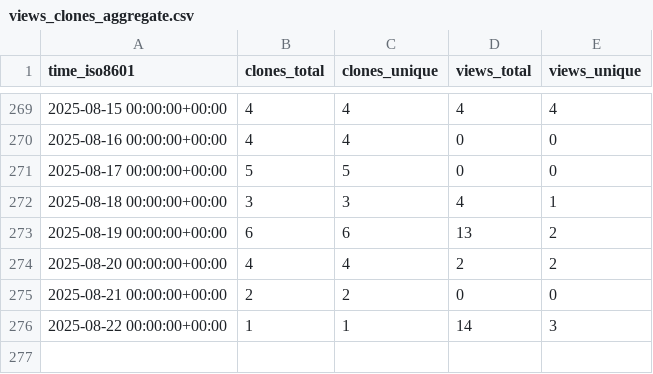
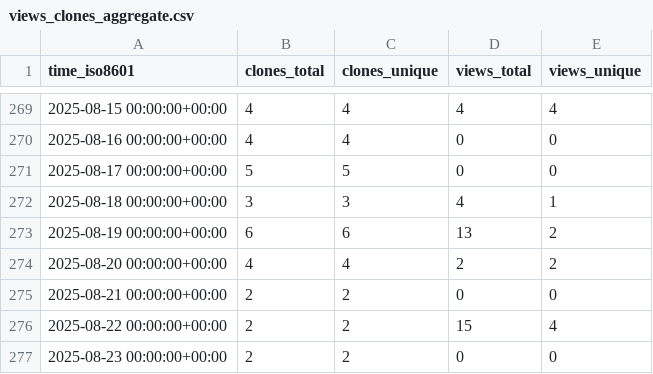
Before and after one commit to CBICA/NiChart_DLMUSE, a CSV file: CBICA/NiChart_DLMUSE/ghrs-data/views_clones_aggregate.csv, drawn as a sheet; only a part is shown, gaps mark what is left out.

```diff
--- a/CBICA/NiChart_DLMUSE/ghrs-data/views_clones_aggregate.csv
+++ b/CBICA/NiChart_DLMUSE/ghrs-data/views_clones_aggregate.csv
@@ -275,2 +275,3 @@ time_iso8601,clones_total,clones_unique,views_total,views_unique
 2025-08-21 00:00:00+00:00,2,2,0,0
-2025-08-22 00:00:00+00:00,1,1,14,3
+2025-08-22 00:00:00+00:00,2,2,15,4
+2025-08-23 00:00:00+00:00,2,2,0,0
```
Also changed, not shown: 1 other file.
